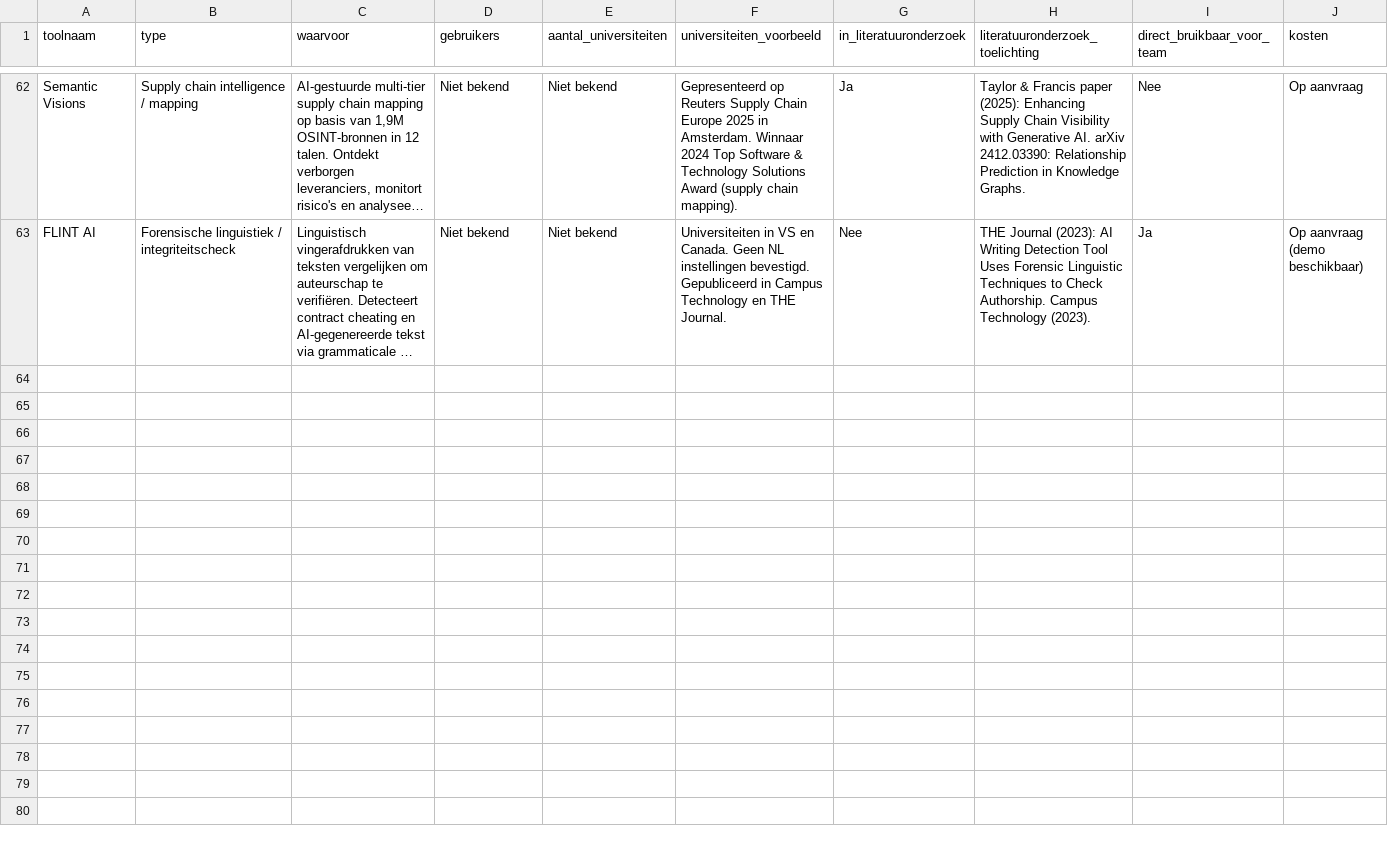
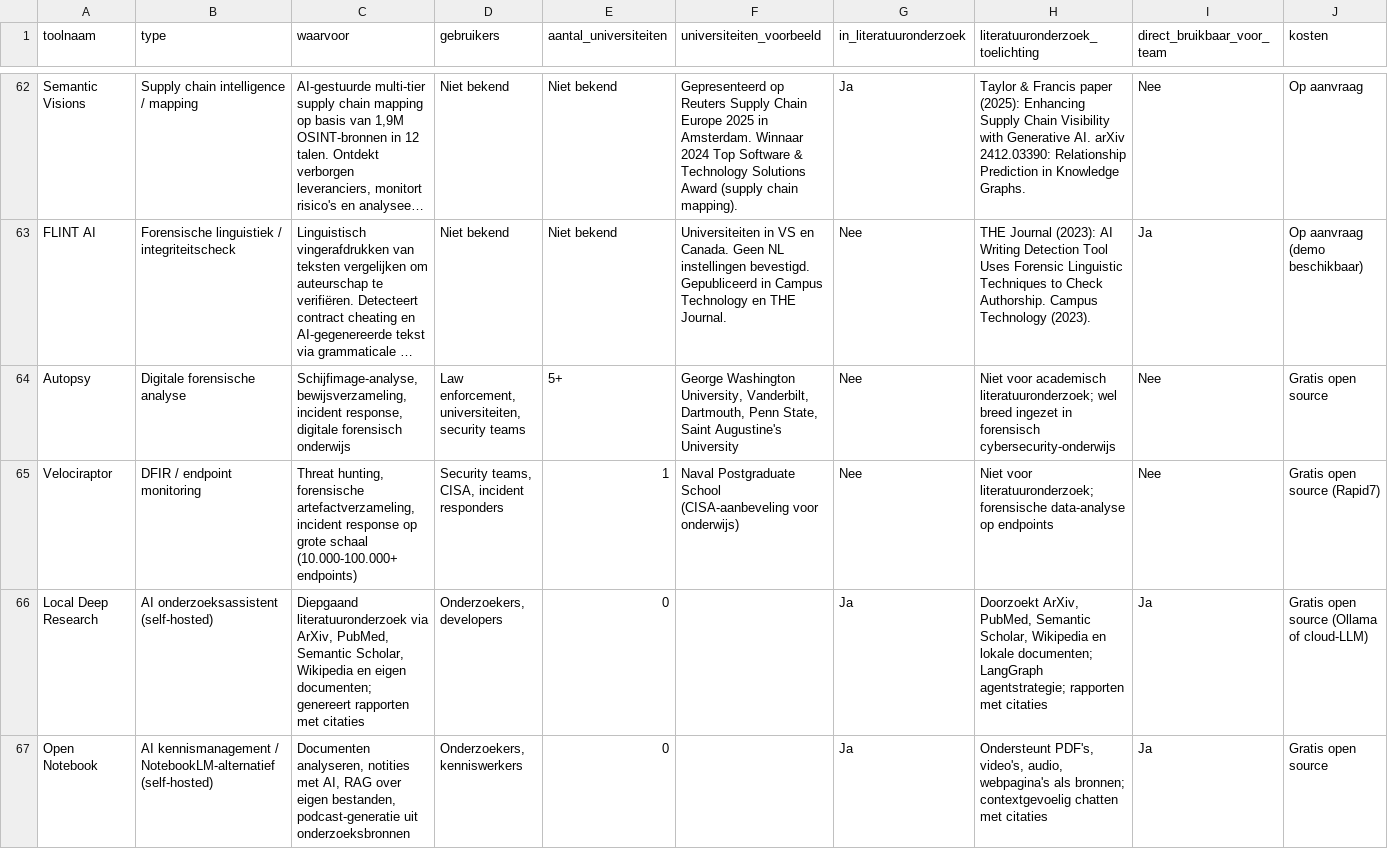
Before and after one commit to Windesheim-A-I-Support/Inventarisatie-kleine-AI-toepassingen-binnen-het-team, a CSV file: data/tools-longlist.csv, drawn as a sheet; only a part is shown, gaps mark what is left out; long unchanged cells end in …; rows hold the shown columns only; the diff covers the shown part only; the diff names each change by its address in the sheet, - before the commit and + after, or states it on an @@ line.

```diff
--- a/data/tools-longlist.csv
+++ b/data/tools-longlist.csv
+row 64: Autopsy | Digitale forensische analyse | Schijfimage-analyse, bewijsverzameling, incident response, digitale forensisch onderwijs | Law enforcement, universiteiten, security teams | 5+ | George Washington University, Vanderbilt, Dartmouth, Penn State, Saint Augustine's University | Nee | Niet voor academisch literatuuronderzoek; wel breed ingezet in forensisch cybersecurity-onderwijs | Nee | Gratis open source
+row 65: Velociraptor | DFIR / endpoint monitoring | Threat hunting, forensische artefactverzameling, incident response op grote schaal (10.000-100.000+ endpoints) | Security teams, CISA, incident responders | 1 | Naval Postgraduate School (CISA-aanbeveling voor onderwijs) | Nee | Niet voor literatuuronderzoek; forensische data-analyse op endpoints | Nee | Gratis open source (Rapid7)
+row 66: Local Deep Research | AI onderzoeksassistent (self-hosted) | Diepgaand literatuuronderzoek via ArXiv, PubMed, Semantic Scholar, Wikipedia en eigen documenten; genereert rapporten met citaties | Onderzoekers, developers | 0 |  | Ja | Doorzoekt ArXiv, PubMed, Semantic Scholar, Wikipedia en lokale documenten; LangGraph agentstrategie; rapporten met citaties | Ja | Gratis open source (Ollama of cloud-LLM)
+row 67: Open Notebook | AI kennismanagement / NotebookLM-alternatief (self-hosted) | Documenten analyseren, notities met AI, RAG over eigen bestanden, podcast-generatie uit onderzoeksbronnen | Onderzoekers, kenniswerkers | 0 |  | Ja | Ondersteunt PDF's, video's, audio, webpagina's als bronnen; contextgevoelig chatten met citaties | Ja | Gratis open source
```
Also changed, not shown: 4 added rows elsewhere in this file, 1 other file.
